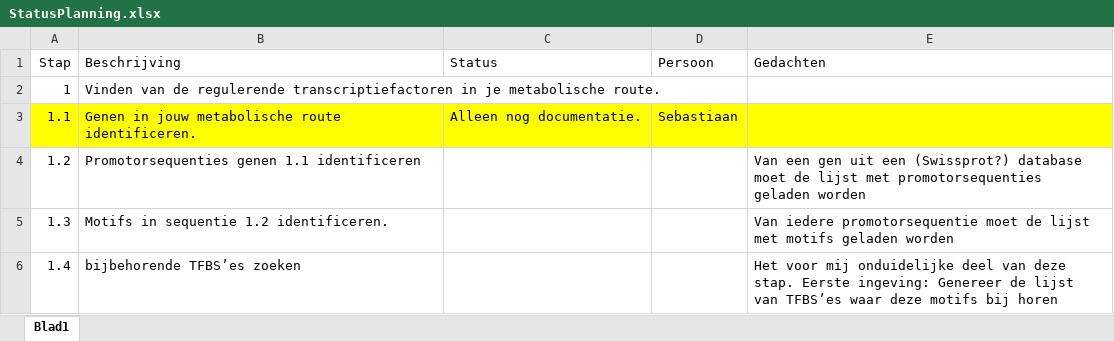
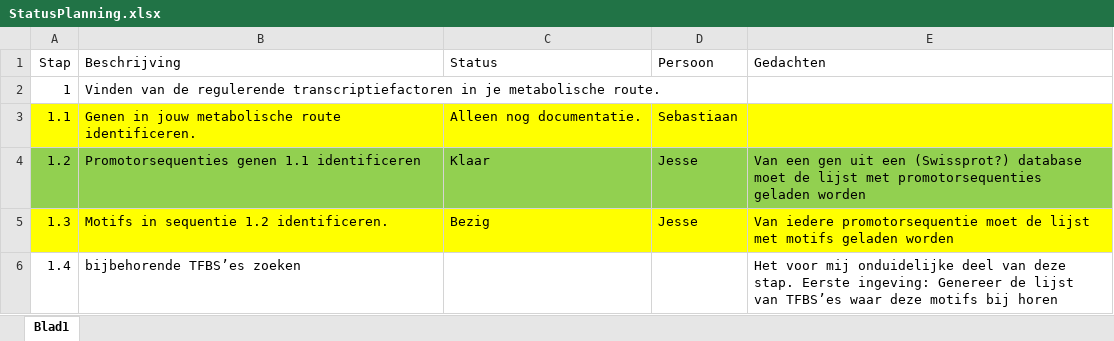
Before and after one commit to sdevriend/bapgcOpdracht, an Excel workbook: Docs/StatusPlanning.xlsx, sheet Blad1, drawn as a sheet; values as stored, in another font and other column widths than the file's, no borders; the diff names each change by its address in the sheet, - before the commit and + after, or states it on an @@ line.

Commit message:
Planning geupdate

```diff
--- a/Docs/StatusPlanning.xlsx (sheet Blad1)
+++ b/Docs/StatusPlanning.xlsx (sheet Blad1)
-A4:E4 fill: none
+A4:E4 fill: #92D050
-C4 (Status): (empty)
+C4 (Status): Klaar
-D4:D5 (Persoon): (empty)
+D4:D5 (Persoon): Jesse
-A5:E5 fill: none
+A5:E5 fill: #FFFF00
-C5 (Status): (empty)
+C5 (Status): Bezig
```
